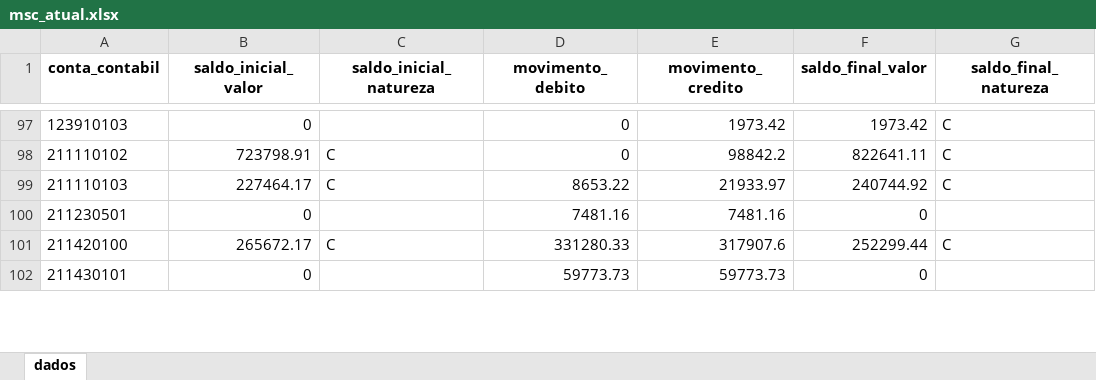
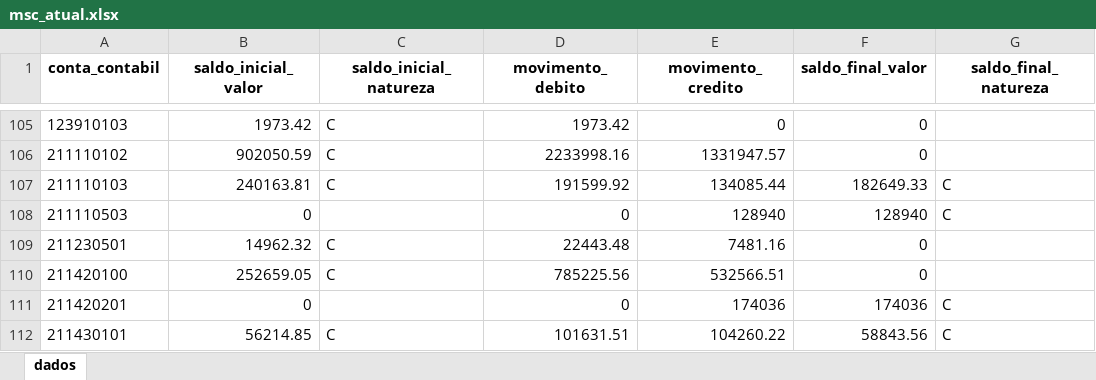
Before and after one commit to everton3x/msc-conferencia, an Excel workbook: cache/msc_atual.xlsx, sheet dados, drawn as a sheet; only a part is shown, gaps mark what is left out; values as stored, in another font and other column widths than the file's, no borders; addresses are those after the commit; the diff covers the shown part only; the diff names each change by its address in the sheet, - before the commit and + after, or states it on an @@ line.

```diff
--- a/cache/msc_atual.xlsx (sheet dados)
+++ b/cache/msc_atual.xlsx (sheet dados)
-B105 (saldo_inicial_valor): 0
+B105 (saldo_inicial_valor): 1973.42
-C105 (saldo_inicial_natureza): (empty)
+C105 (saldo_inicial_natureza): C
-D105 (movimento_debito): 0
+D105 (movimento_debito): 1973.42
-E105 (movimento_credito): 1973.42
+E105 (movimento_credito): 0
-F105 (saldo_final_valor): 1973.42
+F105 (saldo_final_valor): 0
-G105:G106 (saldo_final_natureza): C
+G105:G106 (saldo_final_natureza): (empty)
-B106 (saldo_inicial_valor): 723798.91
+B106 (saldo_inicial_valor): 902050.59
-D106 (movimento_debito): 0
+D106 (movimento_debito): 2233998.16
-E106 (movimento_credito): 98842.2
+E106 (movimento_credito): 1331947.57
-F106 (saldo_final_valor): 822641.11
+F106 (saldo_final_valor): 0
-B107 (saldo_inicial_valor): 227464.17
+B107 (saldo_inicial_valor): 240163.81
-D107 (movimento_debito): 8653.22
+D107 (movimento_debito): 191599.92
-E107 (movimento_credito): 21933.97
+E107 (movimento_credito): 134085.44
-F107 (saldo_final_valor): 240744.92
+F107 (saldo_final_valor): 182649.33
+row 108: 211110503 | 0 |  | 0 | 128940 | 128940 | C
-B109 (saldo_inicial_valor): 0
+B109 (saldo_inicial_valor): 14962.32
-C109 (saldo_inicial_natureza): (empty)
+C109 (saldo_inicial_natureza): C
-D109 (movimento_debito): 7481.16
+D109 (movimento_debito): 22443.48
-B110 (saldo_inicial_valor): 265672.17
+B110 (saldo_inicial_valor): 252659.05
-D110 (movimento_debito): 331280.33
+D110 (movimento_debito): 785225.56
-E110 (movimento_credito): 317907.6
+E110 (movimento_credito): 532566.51
-F110 (saldo_final_valor): 252299.44
+F110 (saldo_final_valor): 0
-G110 (saldo_final_natureza): C
+G110 (saldo_final_natureza): (empty)
+row 111: 211420201 | 0 |  | 0 | 174036 | 174036 | C
-B112 (saldo_inicial_valor): 0
+B112 (saldo_inicial_valor): 56214.85
-C112 (saldo_inicial_natureza): (empty)
+C112 (saldo_inicial_natureza): C
-D112 (movimento_debito): 59773.73
+D112 (movimento_debito): 101631.51
-E112 (movimento_credito): 59773.73
+E112 (movimento_credito): 104260.22
-F112 (saldo_final_valor): 0
+F112 (saldo_final_valor): 58843.56
-G112 (saldo_final_natureza): (empty)
+G112 (saldo_final_natureza): C
```
Also changed, not shown: 45 added rows, 4 removed rows and 1085 edited cells elsewhere in this sheet, cache/balver.xlsx, mapeamentos.xlsx, 8 other files.
